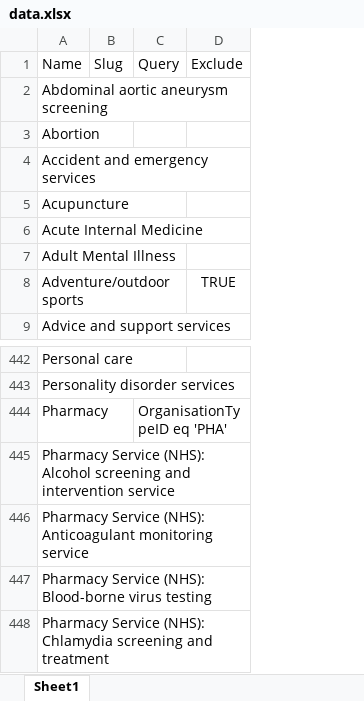
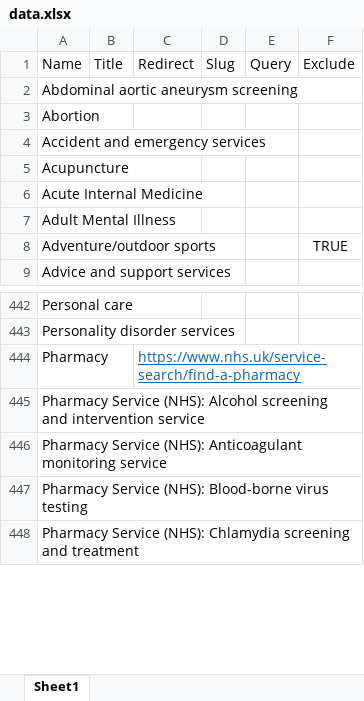
Before and after one commit to tomdoughty/services-excel-to-json, an Excel workbook: data.xlsx, sheet Sheet1, drawn as a sheet; only a part is shown, gaps mark what is left out; values as stored, in another font and other column widths than the file's, no borders; conditional formats not drawn; addresses are those after the commit; the diff names each change by its address in the sheet, - before the commit and + after, or states it on an @@ line.

```diff
--- a/data.xlsx (sheet Sheet1)
+++ b/data.xlsx (sheet Sheet1)
+column B, row 1: Title
+column C, row 1: Redirect; row 444: https://www.nhs.uk/service-search/find-a-pharmacy
-E444: OrganisationTypeID eq 'PHA'
+E444: (empty)
```
Also changed, not shown: 1 other file.
